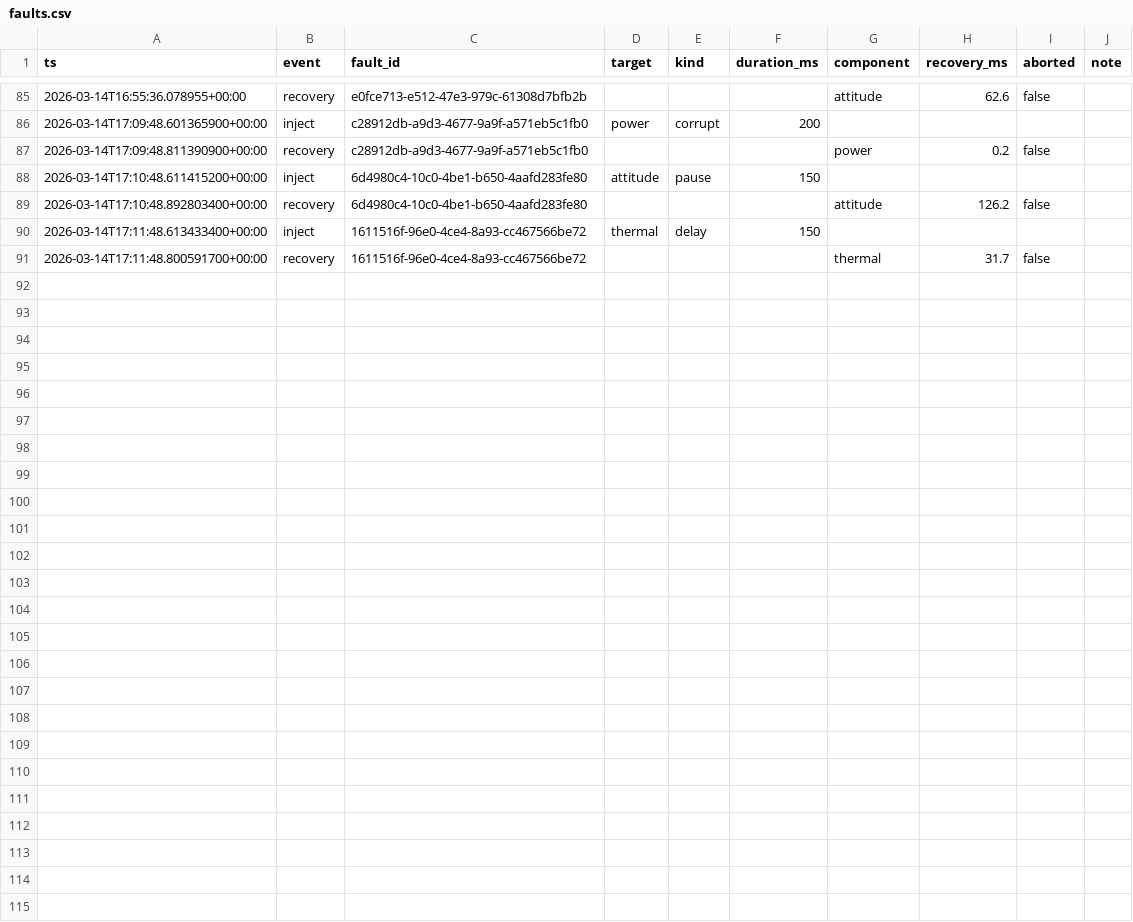
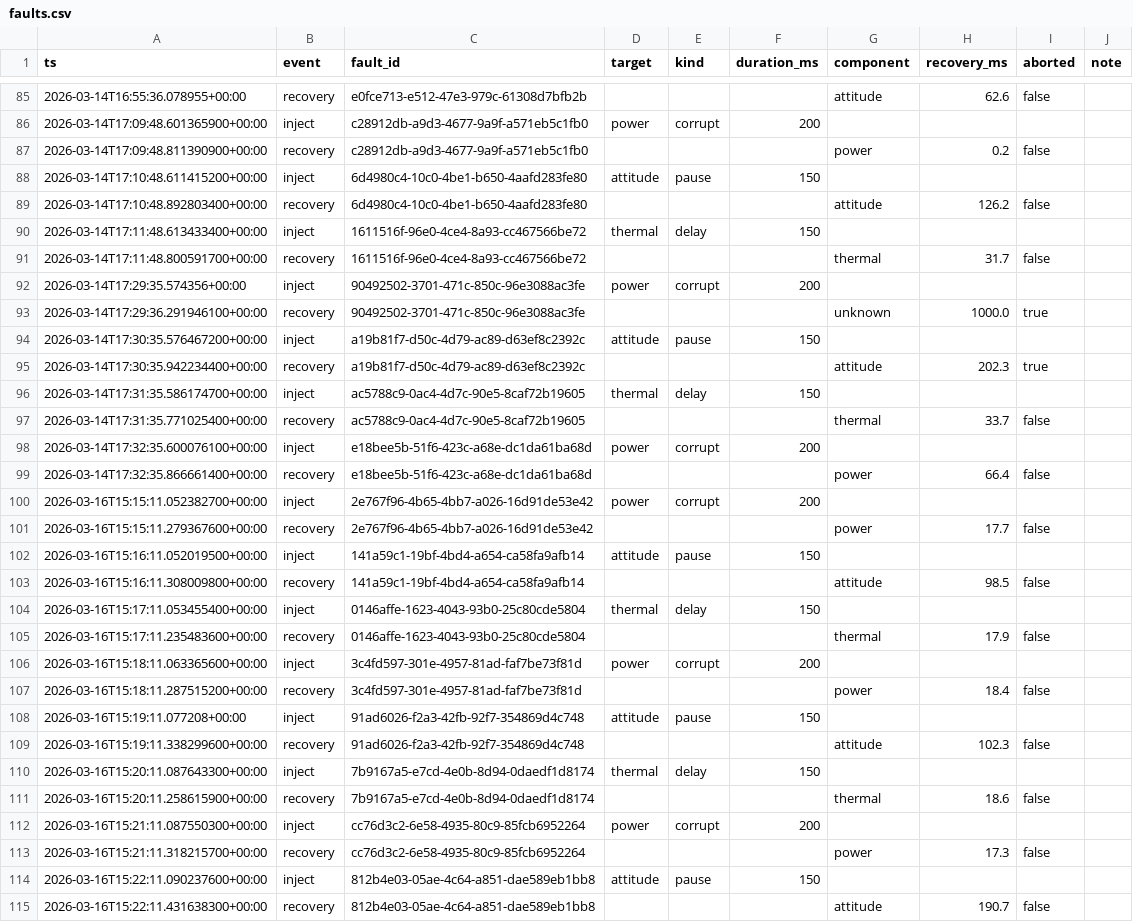
Before and after one commit to Tyyyyy20/RTS-Assignment, a CSV file: satellite_ocs/logs/faults.csv, drawn as a sheet; only a part is shown, gaps mark what is left out; the diff names each change by its address in the sheet, - before the commit and + after, or states it on an @@ line.

```diff
--- a/satellite_ocs/logs/faults.csv
+++ b/satellite_ocs/logs/faults.csv
+row 92: 2026-03-14T17:29:35.574356+00:00 | inject | 90492502-3701-471c-850c-96e3088ac3fe | power | corrupt | 200
+row 93: 2026-03-14T17:29:36.291946100+00:00 | recovery | 90492502-3701-471c-850c-96e3088ac3fe |  |  |  | unknown | 1000.0 | true
+row 94: 2026-03-14T17:30:35.576467200+00:00 | inject | a19b81f7-d50c-4d79-ac89-d63ef8c2392c | attitude | pause | 150
+row 95: 2026-03-14T17:30:35.942234400+00:00 | recovery | a19b81f7-d50c-4d79-ac89-d63ef8c2392c |  |  |  | attitude | 202.3 | true
+row 96: 2026-03-14T17:31:35.586174700+00:00 | inject | ac5788c9-0ac4-4d7c-90e5-8caf72b19605 | thermal | delay | 150
+row 97: 2026-03-14T17:31:35.771025400+00:00 | recovery | ac5788c9-0ac4-4d7c-90e5-8caf72b19605 |  |  |  | thermal | 33.7 | false
+row 98: 2026-03-14T17:32:35.600076100+00:00 | inject | e18bee5b-51f6-423c-a68e-dc1da61ba68d | power | corrupt | 200
+row 99: 2026-03-14T17:32:35.866661400+00:00 | recovery | e18bee5b-51f6-423c-a68e-dc1da61ba68d |  |  |  | power | 66.4 | false
+row 100: 2026-03-16T15:15:11.052382700+00:00 | inject | 2e767f96-4b65-4bb7-a026-16d91de53e42 | power | corrupt | 200
+row 101: 2026-03-16T15:15:11.279367600+00:00 | recovery | 2e767f96-4b65-4bb7-a026-16d91de53e42 |  |  |  | power | 17.7 | false
+row 102: 2026-03-16T15:16:11.052019500+00:00 | inject | 141a59c1-19bf-4bd4-a654-ca58fa9afb14 | attitude | pause | 150
+row 103: 2026-03-16T15:16:11.308009800+00:00 | recovery | 141a59c1-19bf-4bd4-a654-ca58fa9afb14 |  |  |  | attitude | 98.5 | false
+row 104: 2026-03-16T15:17:11.053455400+00:00 | inject | 0146affe-1623-4043-93b0-25c80cde5804 | thermal | delay | 150
+row 105: 2026-03-16T15:17:11.235483600+00:00 | recovery | 0146affe-1623-4043-93b0-25c80cde5804 |  |  |  | thermal | 17.9 | false
+row 106: 2026-03-16T15:18:11.063365600+00:00 | inject | 3c4fd597-301e-4957-81ad-faf7be73f81d | power | corrupt | 200
+row 107: 2026-03-16T15:18:11.287515200+00:00 | recovery | 3c4fd597-301e-4957-81ad-faf7be73f81d |  |  |  | power | 18.4 | false
+row 108: 2026-03-16T15:19:11.077208+00:00 | inject | 91ad6026-f2a3-42fb-92f7-354869d4c748 | attitude | pause | 150
+row 109: 2026-03-16T15:19:11.338299600+00:00 | recovery | 91ad6026-f2a3-42fb-92f7-354869d4c748 |  |  |  | attitude | 102.3 | false
+row 110: 2026-03-16T15:20:11.087643300+00:00 | inject | 7b9167a5-e7cd-4e0b-8d94-0daedf1d8174 | thermal | delay | 150
+row 111: 2026-03-16T15:20:11.258615900+00:00 | recovery | 7b9167a5-e7cd-4e0b-8d94-0daedf1d8174 |  |  |  | thermal | 18.6 | false
+row 112: 2026-03-16T15:21:11.087550300+00:00 | inject | cc76d3c2-6e58-4935-80c9-85fcb6952264 | power | corrupt | 200
+row 113: 2026-03-16T15:21:11.318215700+00:00 | recovery | cc76d3c2-6e58-4935-80c9-85fcb6952264 |  |  |  | power | 17.3 | false
+row 114: 2026-03-16T15:22:11.090237600+00:00 | inject | 812b4e03-05ae-4c64-a851-dae589eb1bb8 | attitude | pause | 150
+row 115: 2026-03-16T15:22:11.431638300+00:00 | recovery | 812b4e03-05ae-4c64-a851-dae589eb1bb8 |  |  |  | attitude | 190.7 | false
```
Also changed, not shown: ground_control/logs/ground_control_rejected_ops.csv, 11 other files.
